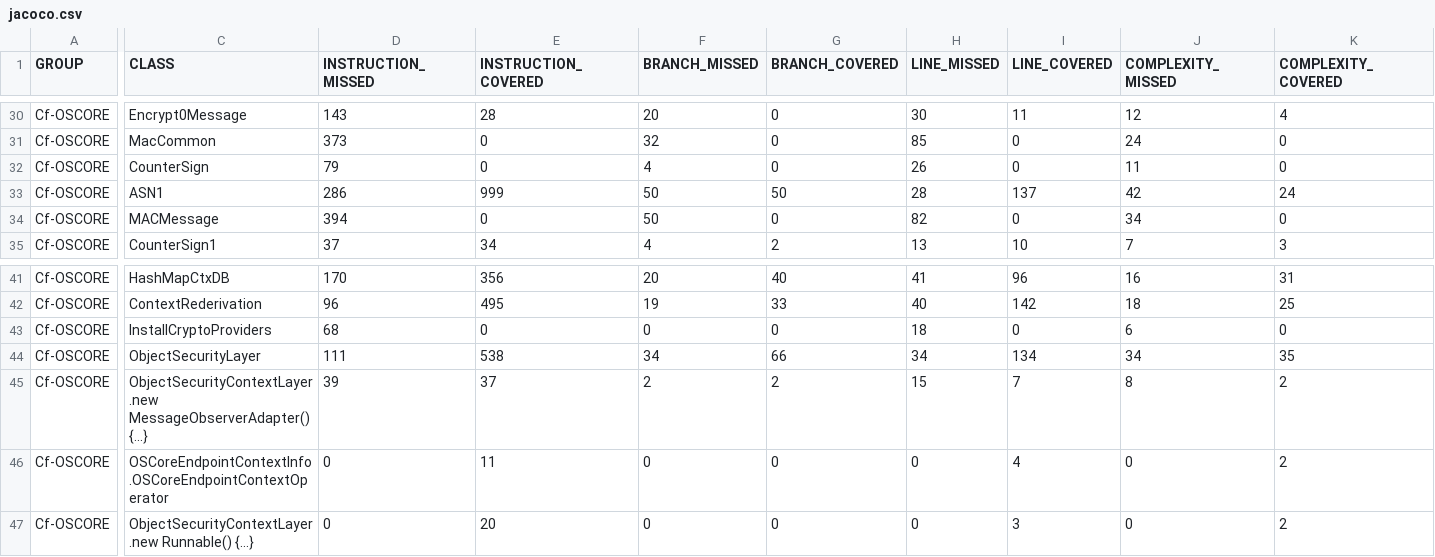
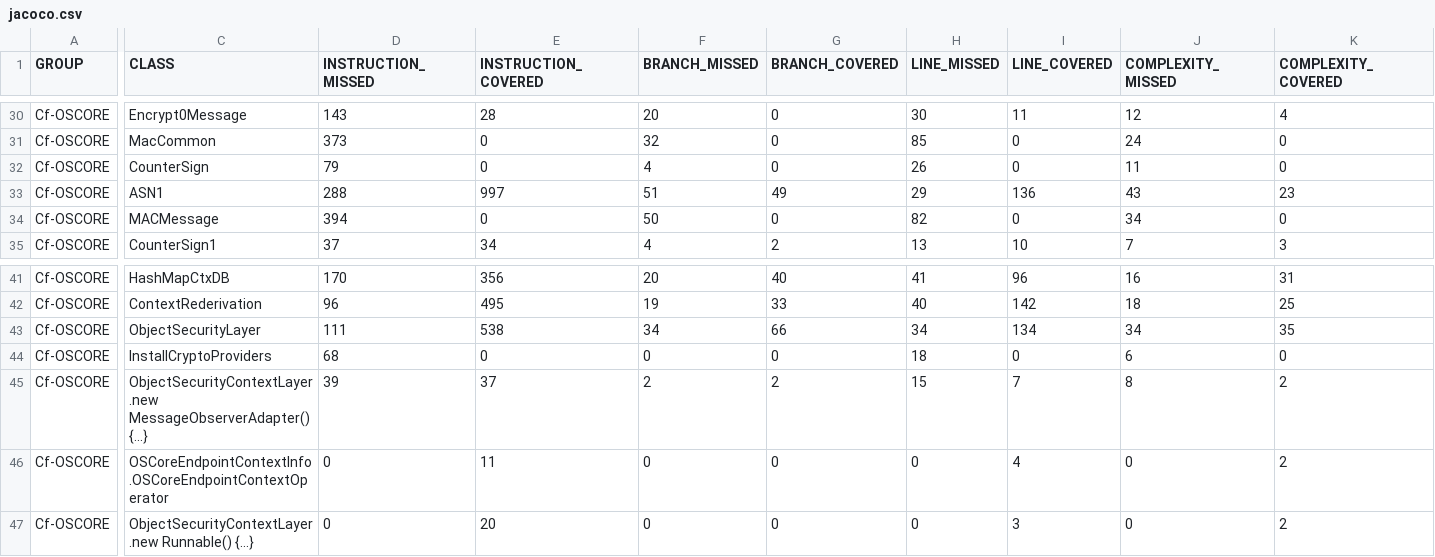
Before and after one commit to rikard-sics/cypress-groupcomm, a CSV file: reports/oscore/jacoco.csv, drawn as a sheet; only a part is shown, gaps mark what is left out; the diff names each change by its address in the sheet, - before the commit and + after, or states it on an @@ line.

```diff
--- a/reports/oscore/jacoco.csv
+++ b/reports/oscore/jacoco.csv
-D33 (INSTRUCTION_MISSED): 286
+D33 (INSTRUCTION_MISSED): 288
-E33 (INSTRUCTION_COVERED): 999
+E33 (INSTRUCTION_COVERED): 997
-F33 (BRANCH_MISSED): 50
+F33 (BRANCH_MISSED): 51
-G33 (BRANCH_COVERED): 50
+G33 (BRANCH_COVERED): 49
-H33 (LINE_MISSED): 28
+H33 (LINE_MISSED): 29
-I33 (LINE_COVERED): 137
+I33 (LINE_COVERED): 136
-J33 (COMPLEXITY_MISSED): 42
+J33 (COMPLEXITY_MISSED): 43
-K33 (COMPLEXITY_COVERED): 24
+K33 (COMPLEXITY_COVERED): 23
@@ row 44 moved to row 43: Cf-OSCORE @@
```
Also changed, not shown: reports/edhoc/jacoco.csv, 16 other files.
